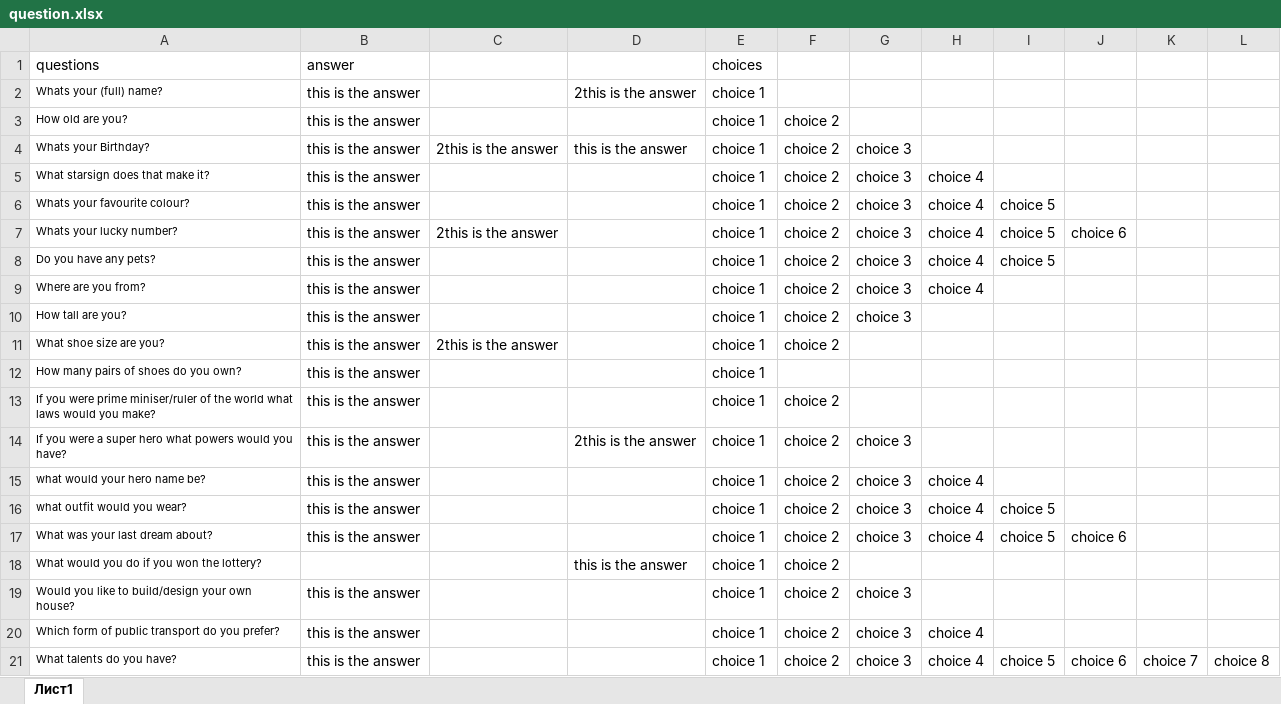
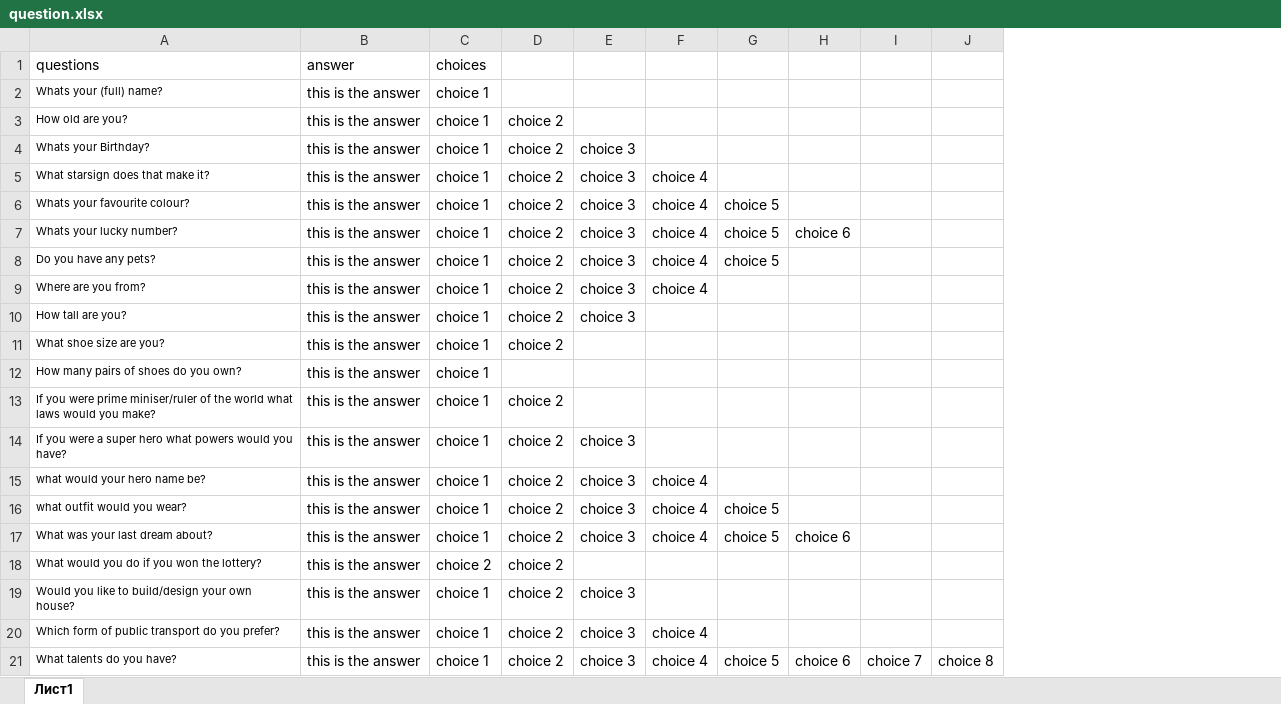
Before and after one commit to aeganaden/E-Rev-Learning-And-Information-Management-System, an Excel workbook: excel/question.xlsx, sheet Лист1, drawn as a sheet; values as stored, in another font and other column widths than the file's, no borders; removed rows and columns are numbered as before the commit, all else as after; the diff names each change by its address in the sheet, - before the commit and + after, or states it on an @@ line.

Commit message:
fully function uploading questions

```diff
--- a/excel/question.xlsx (sheet Лист1)
+++ b/excel/question.xlsx (sheet Лист1)
-column C, rows 4-11: 2this is the answer |  |  | 2this is the answer |  |  |  | 2this is the answer
-column D, rows 2-18: 2this is the answer |  | this is the answer |  |  |  |  |  |  |  |  |  | 2this is the answer |  |  |  | this is the answer
-B18: (empty)
+B18: this is the answer
-C18: choice 1
+C18: choice 2
```
Also changed, not shown: 7 other files.
